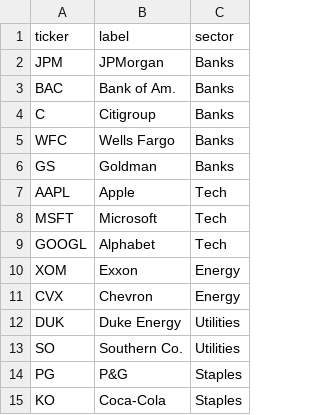
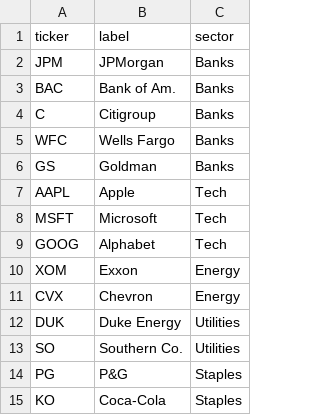
Before and after one commit to jejjohnson/lectures, a CSV file: data/processed/basket_meta.csv, drawn as a sheet.

```diff
--- a/data/processed/basket_meta.csv
+++ b/data/processed/basket_meta.csv
@@ -8,3 +8,3 @@ AAPL,Apple,Tech
 MSFT,Microsoft,Tech
-GOOGL,Alphabet,Tech
+GOOG,Alphabet,Tech
 XOM,Exxon,Energy
```
Also changed, not shown: 59 other files.
